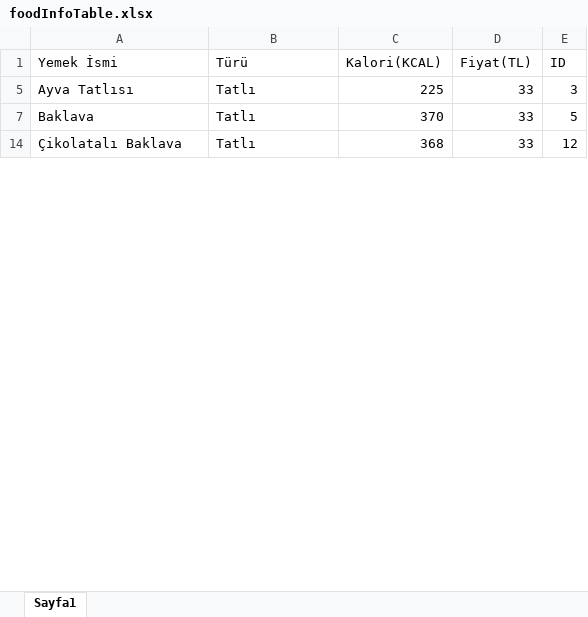
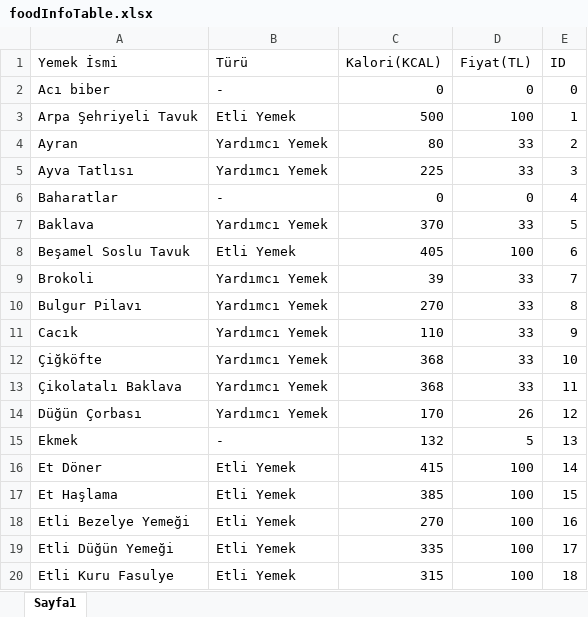
Before and after one commit to ayelfce/tats-app, an Excel workbook: assets/foodInfoTable.xlsx, sheet Sayfa1, drawn as a sheet; only a part is shown; values as stored, in another font and other column widths than the file's, no borders; addresses are those after the commit; the diff covers the shown part only; the diff names each change by its address in the sheet, - before the commit and + after, or states it on an @@ line.

```diff
--- a/assets/foodInfoTable.xlsx (sheet Sayfa1)
+++ b/assets/foodInfoTable.xlsx (sheet Sayfa1)
+row 2: Acı biber | - | 0 | 0 | 0
@@ row 3 unhidden: Arpa Şehriyeli Tavuk | Etli Yemek | 500 | 100 | 1 @@
@@ row 4 unhidden: Ayran | Yardımcı Yemek | 80 | 33 | 2 @@
-B5 (Türü): Tatlı
+B5 (Türü): Yardımcı Yemek
+row 6: Baharatlar | - | 0 | 0 | 4
-B7 (Türü): Tatlı
+B7 (Türü): Yardımcı Yemek
@@ row 8 unhidden: Beşamel Soslu Tavuk | Etli Yemek | 405 | 100 | 6 @@
+row 9: Brokoli | Yardımcı Yemek | 39 | 33 | 7
+row 10: Bulgur Pilavı | Yardımcı Yemek | 270 | 33 | 8
+row 11: Cacık | Yardımcı Yemek | 110 | 33 | 9
+row 12: Çiğköfte | Yardımcı Yemek | 368 | 33 | 10
-B13 (Türü): Tatlı
+B13 (Türü): Yardımcı Yemek
-E13 (ID): 12
+E13 (ID): 11
+row 14: Düğün Çorbası | Yardımcı Yemek | 170 | 26 | 12
+row 15: Ekmek | - | 132 | 5 | 13
+row 16: Et Döner | Etli Yemek | 415 | 100 | 14
+row 17: Et Haşlama | Etli Yemek | 385 | 100 | 15
+row 18: Etli Bezelye Yemeği | Etli Yemek | 270 | 100 | 16
@@ row 19 unhidden: Etli Düğün Yemeği | Etli Yemek | 335 | 100 | 17 @@
+row 20: Etli Kuru Fasulye | Etli Yemek | 315 | 100 | 18
```
Also changed, not shown: 49 added rows and 11 edited cells elsewhere in this sheet, hidden cells, 1 other file.
